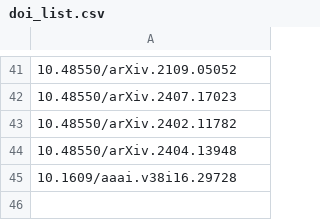
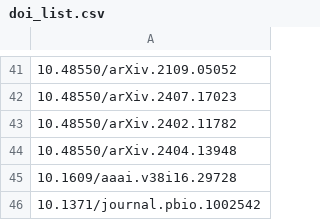
Before and after one commit to poppy-nicolette/Dissertation, a CSV file: part_3_cohere/data/doi_list.csv, drawn as a sheet; only a part is shown, gaps mark what is left out; the diff names each change by its address in the sheet, - before the commit and + after, or states it on an @@ line.

```diff
--- a/part_3_cohere/data/doi_list.csv
+++ b/part_3_cohere/data/doi_list.csv
+row 46: 10.1371/journal.pbio.1002542
```
Also changed, not shown: 16 other files.
